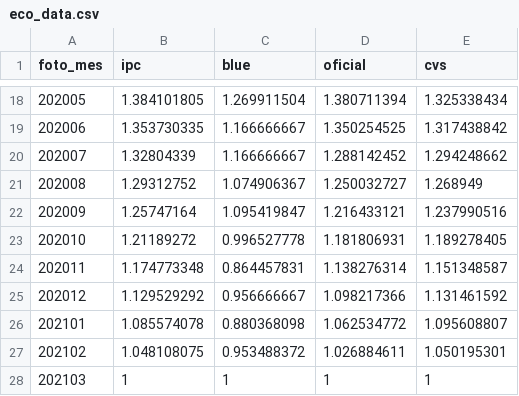
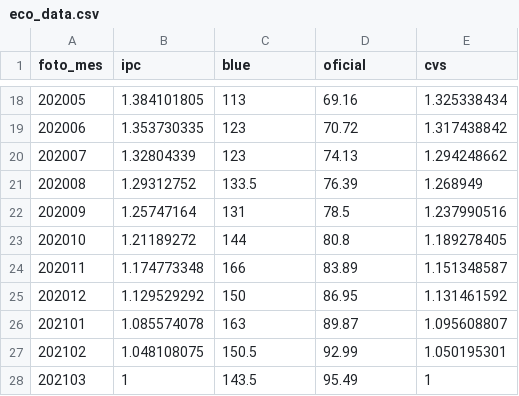
Before and after one commit to herkerz/labo, a CSV file: src/zulip/data/eco_data.csv, drawn as a sheet; only a part is shown, gaps mark what is left out; the diff covers the shown part only.

```diff
--- a/src/zulip/data/eco_data.csv
+++ b/src/zulip/data/eco_data.csv
@@ -18,11 +18,11 @@
-202005,1.384101805,1.269911504,1.380711394,1.325338434
-202006,1.353730335,1.166666667,1.350254525,1.317438842
-202007,1.32804339,1.166666667,1.288142452,1.294248662
-202008,1.29312752,1.074906367,1.250032727,1.268949
-202009,1.25747164,1.095419847,1.216433121,1.237990516
-202010,1.21189272,0.996527778,1.181806931,1.189278405
-202011,1.174773348,0.864457831,1.138276314,1.151348587
-202012,1.129529292,0.956666667,1.098217366,1.131461592
-202101,1.085574078,0.880368098,1.062534772,1.095608807
-202102,1.048108075,0.953488372,1.026884611,1.050195301
-202103,1,1,1,1
+202005,1.384101805,113,69.16,1.325338434
+202006,1.353730335,123,70.72,1.317438842
+202007,1.32804339,123,74.13,1.294248662
+202008,1.29312752,133.5,76.39,1.268949
+202009,1.25747164,131,78.5,1.237990516
+202010,1.21189272,144,80.8,1.189278405
+202011,1.174773348,166,83.89,1.151348587
+202012,1.129529292,150,86.95,1.131461592
+202101,1.085574078,163,89.87,1.095608807
+202102,1.048108075,150.5,92.99,1.050195301
+202103,1,143.5,95.49,1
```
Also changed, not shown: 32 edited cells elsewhere in this file.
